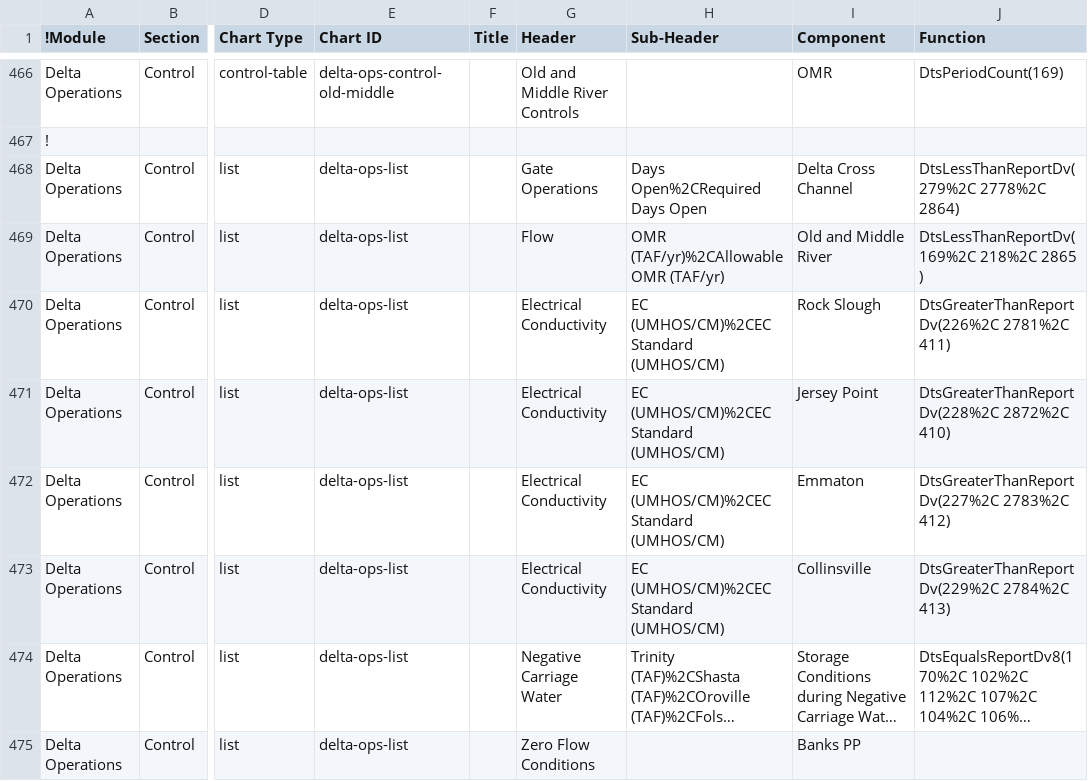
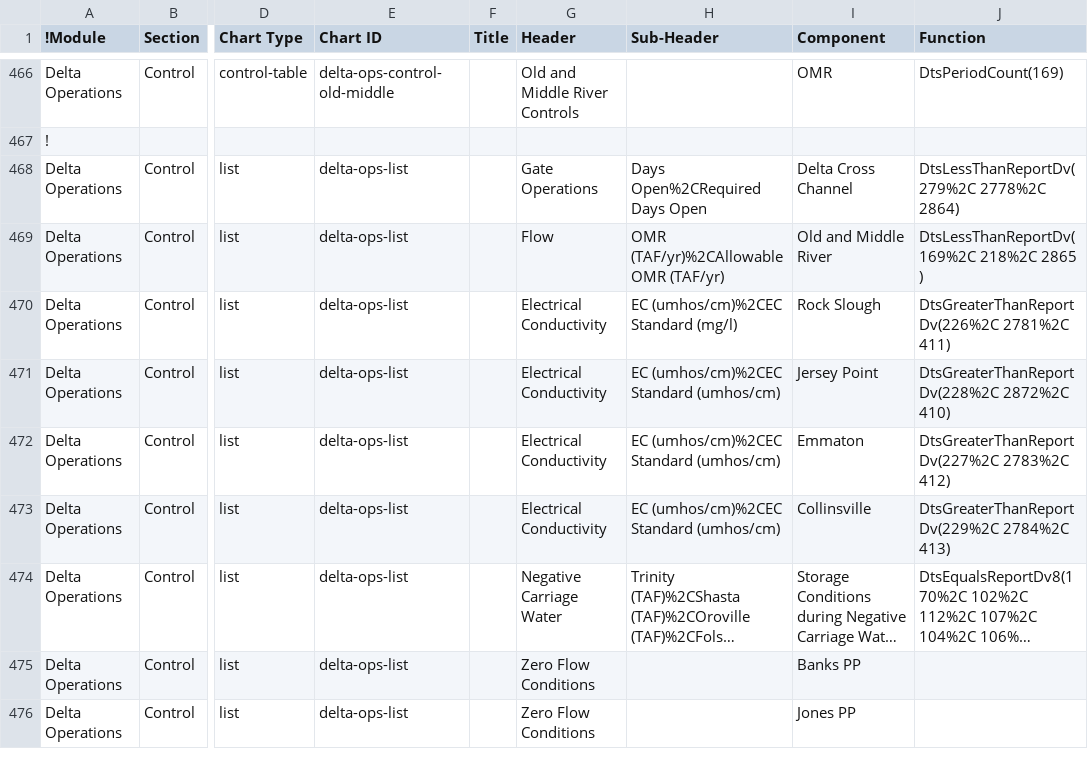
Before and after one commit to CentralValleyModeling/DWR-Enhanced-Post-Processing-Tool, a CSV file: eppt-nbui/src/main/config/qaqc/Summary.csv, drawn as a sheet; only a part is shown, gaps mark what is left out; the shorter side is filled out with more unchanged rows; long unchanged cells end in …; the diff names each change by its address in the sheet, - before the commit and + after, or states it on an @@ line.

Commit message:
DE-529 - Salinity units in QA/QC Report
Updated Summary.csv and ThresholdLinks.csv

```diff
--- a/eppt-nbui/src/main/config/qaqc/Summary.csv
+++ b/eppt-nbui/src/main/config/qaqc/Summary.csv
-H470 (Sub-Header): EC (UMHOS/CM)%2CEC Standard (UMHOS/CM)
+H470 (Sub-Header): EC (umhos/cm)%2CEC Standard (mg/l)
-H471:H473 (Sub-Header): EC (UMHOS/CM)%2CEC Standard (UMHOS/CM)
+H471:H473 (Sub-Header): EC (umhos/cm)%2CEC Standard (umhos/cm)
```
Also changed, not shown: 7 other files.
